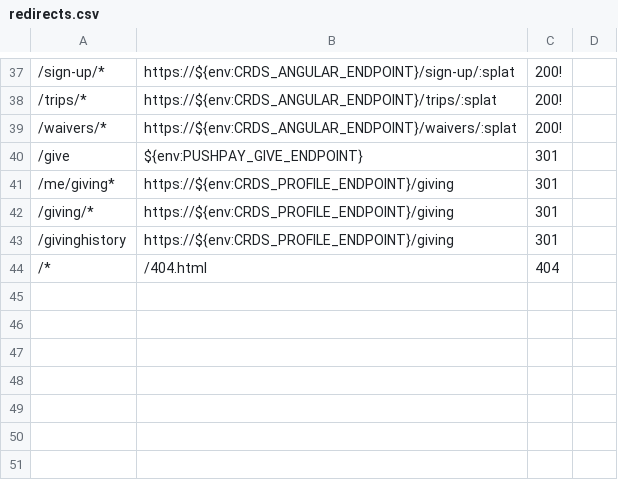
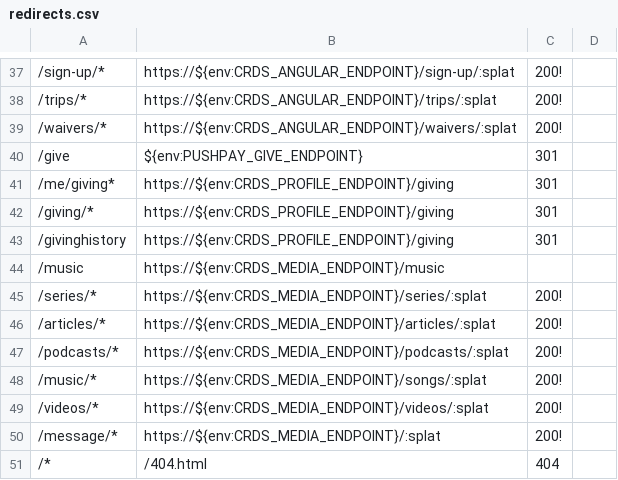
Before and after one commit to crdschurch/crds-net, a CSV file: redirects.csv, drawn as a sheet; only a part is shown, gaps mark what is left out; the diff names each change by its address in the sheet, - before the commit and + after, or states it on an @@ line.

Commit message:
added wildcard redirects back

```diff
--- a/redirects.csv
+++ b/redirects.csv
+row 44: /music | https://${env:CRDS_MEDIA_ENDPOINT}/music
+row 45: /series/* | https://${env:CRDS_MEDIA_ENDPOINT}/series/:splat | 200!
+row 46: /articles/* | https://${env:CRDS_MEDIA_ENDPOINT}/articles/:splat | 200!
+row 47: /podcasts/* | https://${env:CRDS_MEDIA_ENDPOINT}/podcasts/:splat | 200!
+row 48: /music/* | https://${env:CRDS_MEDIA_ENDPOINT}/songs/:splat | 200!
+row 49: /videos/* | https://${env:CRDS_MEDIA_ENDPOINT}/videos/:splat | 200!
+row 50: /message/* | https://${env:CRDS_MEDIA_ENDPOINT}/:splat | 200!
```
